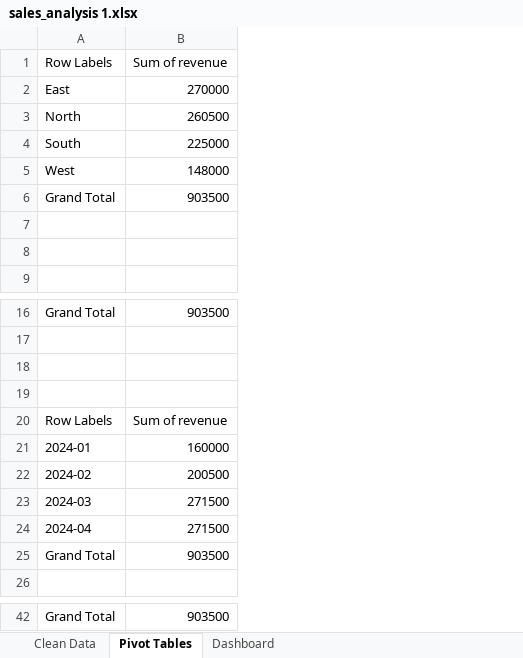
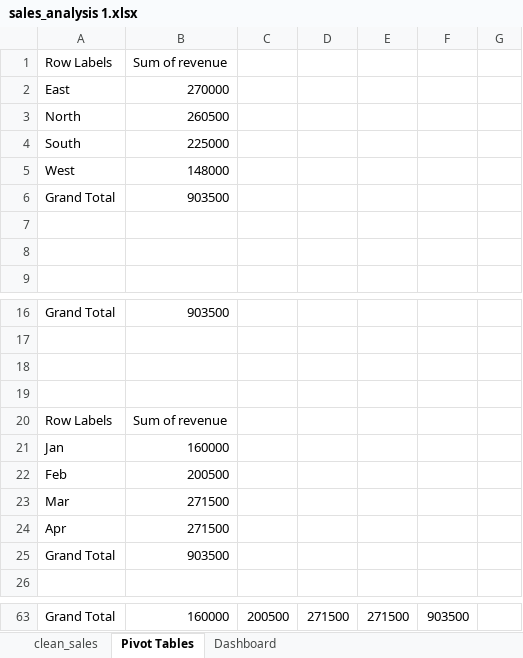
Before and after one commit to sc-grads/sc_RushilJivan_2026, an Excel workbook: Data Analysis Project/project/reports/sales_analysis 1.xlsx, sheet Pivot Tables, drawn as a sheet; only a part is shown, gaps mark what is left out; values as stored, in another font and other column widths than the file's, no borders; addresses are those after the commit; the diff covers the shown part only; the diff names each change by its address in the sheet, - before the commit and + after, or states it on an @@ line.

Commit message:
Commit for Day 4. Completed Pivot Tables and started Dashboard.

```diff
--- a/Data Analysis Project/project/reports/sales_analysis 1.xlsx (sheet Pivot Tables)
+++ b/Data Analysis Project/project/reports/sales_analysis 1.xlsx (sheet Pivot Tables)
-sheet tab: Clean Data
+sheet tab: clean_sales
+column C, row 63: 200500
+column D, row 63: 271500
+column E, row 63: 271500
+column F, row 63: 903500
+column G, empty
-A21: 2024-01
+A21: Jan
-A22: 2024-02
+A22: Feb
-A23: 2024-03
+A23: Mar
-A24: 2024-04
+A24: Apr
-B63: 903500
+B63: 160000
```
Also changed, not shown: 26 added rows, 5 removed rows and 5 edited cells elsewhere in this sheet, charts or pictures, 2 other files.
